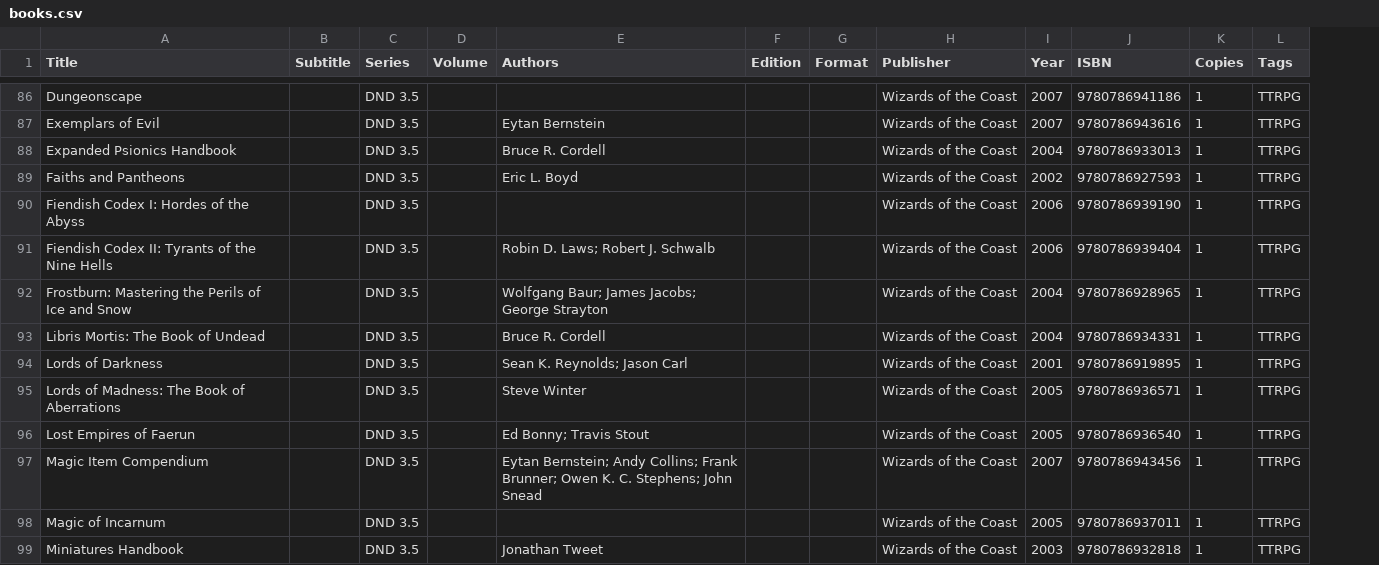
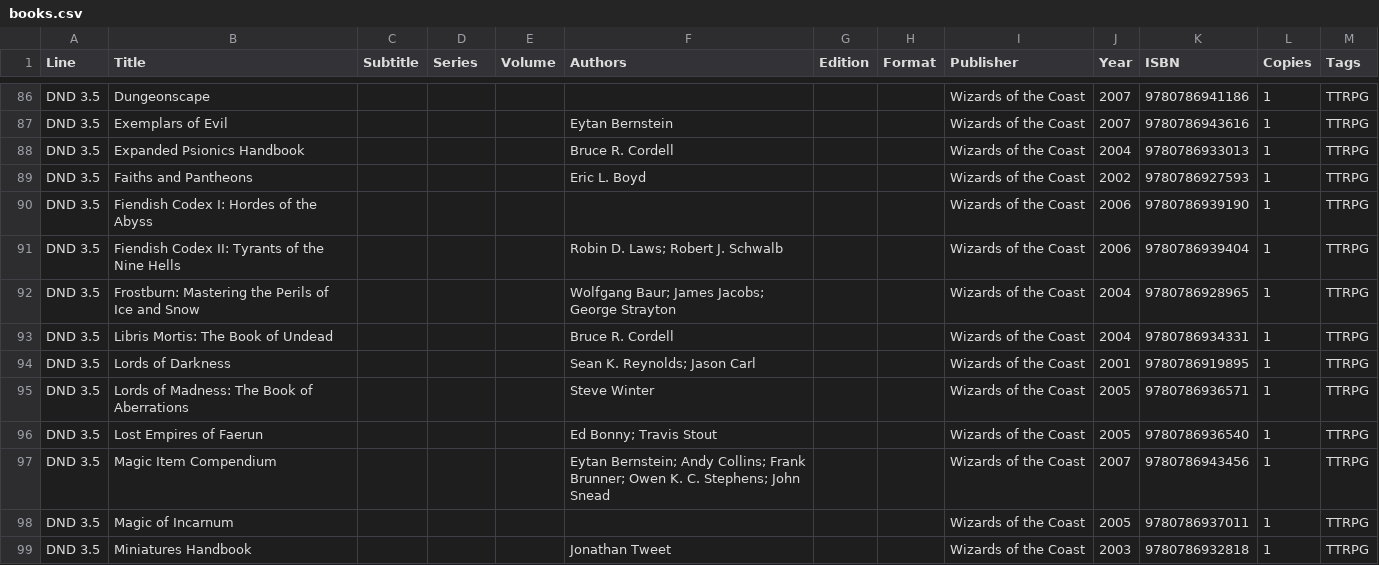
Before and after one commit to KokyuDosa/bookshelf, a CSV file: site/data/books.csv, drawn as a sheet; only a part is shown, gaps mark what is left out; addresses are those after the commit; the diff covers the shown part only; the diff names each change by its address in the sheet, - before the commit and + after, or states it on an @@ line.

```diff
--- a/site/data/books.csv
+++ b/site/data/books.csv
+column A (Line), rows 86-99: all DND 3.5
-D86:D99 (Series): DND 3.5
+D86:D99 (Series): (empty)
```
Also changed, not shown: 8 added rows, 8 removed rows and 45 edited cells elsewhere in this file, 1 other file.
